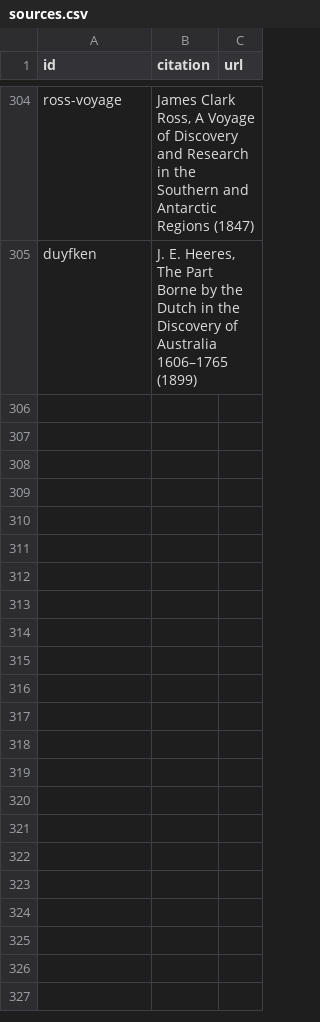
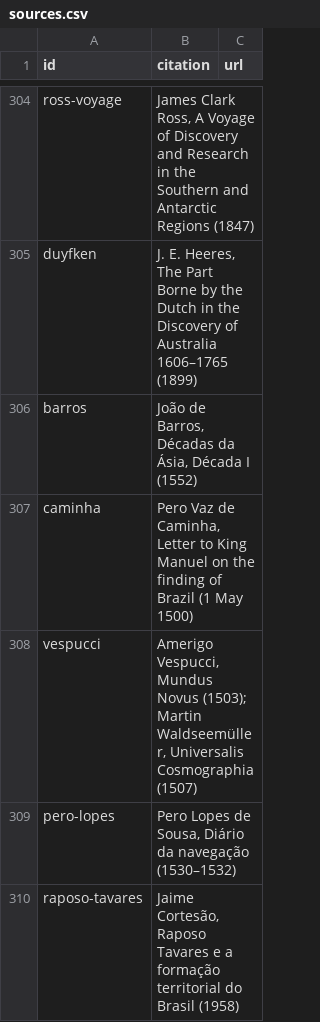
Before and after one commit to Greenere/the-world-we-know, a CSV file: data/sources.csv, drawn as a sheet; only a part is shown, gaps mark what is left out.

```diff
--- a/data/sources.csv
+++ b/data/sources.csv
@@ -305 +305,6 @@ ross-voyage,"James Clark Ross, A Voyage of Discovery and Research in the Souther
 duyfken,"J. E. Heeres, The Part Borne by the Dutch in the Discovery of Australia 1606–1765 (1899)",
+barros,"João de Barros, Décadas da Ásia, Década I (1552)",
+caminha,"Pero Vaz de Caminha, Letter to King Manuel on the finding of Brazil (1 May 1500)",
+vespucci,"Amerigo Vespucci, Mundus Novus (1503); Martin Waldseemüller, Universalis Cosmographia (1507)",
+pero-lopes,"Pero Lopes de Sousa, Diário da navegação (1530–1532)",
+raposo-tavares,"Jaime Cortesão, Raposo Tavares e a formação territorial do Brasil (1958)",
```
Also changed, not shown: data/knowledge.csv, 19 other files.
